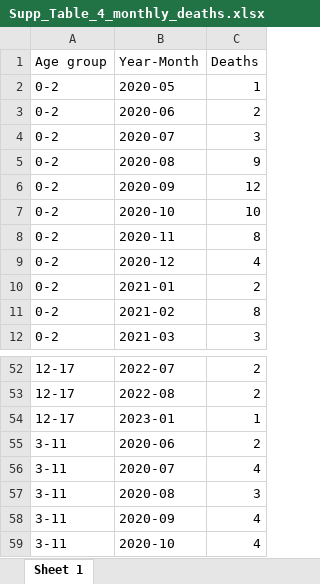
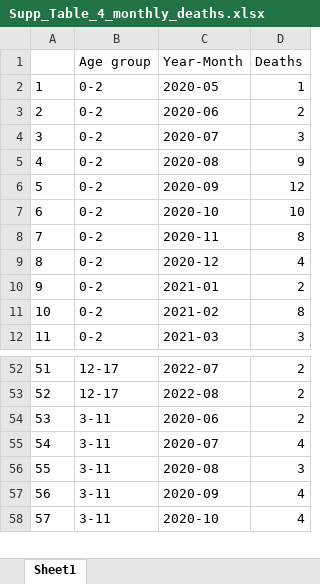
Before and after one commit to rquiroga7/The-Impact-of-COVID-19-Childhood-and-Adolescent-Vaccination-on-Mortality-in-Argentina, an Excel workbook: Figures_Tables/Supp_Table_4_monthly_deaths.xlsx, sheet Sheet1, drawn as a sheet; only a part is shown, gaps mark what is left out; values as stored, in another font and other column widths than the file's, no borders; removed rows and columns are numbered as before the commit, all else as after; the diff names each change by its address in the sheet, - before the commit and + after, or states it on an @@ line.

Commit message:
Correctly delimit time period for figure 1

```diff
--- a/Figures_Tables/Supp_Table_4_monthly_deaths.xlsx (sheet Sheet1)
+++ b/Figures_Tables/Supp_Table_4_monthly_deaths.xlsx (sheet Sheet1)
-sheet tab: Sheet 1
+sheet tab: Sheet1
+column A, rows 2-12: 1 | 2 | 3 | 4 | 5 | 6 | 7 | 8 | 9 | 10 | 11; rows 52-58: 51 | 52 | 53 | 54 | 55 | 56 | 57
-row 54: 12-17 | 2023-01 | 1
```
Also changed, not shown: Figures_Tables/Supp_Table_3_monthly_cases.xlsx, 3 other files.
